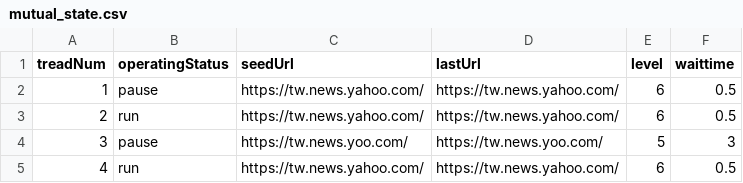
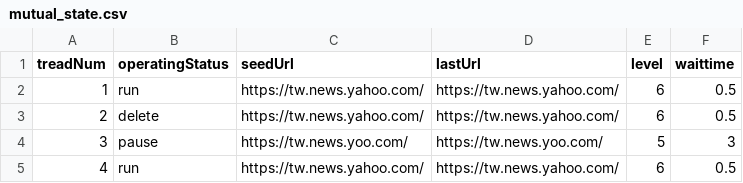
Before and after one commit to zing9264/WebBroswer, a CSV file: SearchWeb/web/crawler/mutual_state.csv, drawn as a sheet.

Commit message:
crawler reconstruct

```diff
--- a/SearchWeb/web/crawler/mutual_state.csv
+++ b/SearchWeb/web/crawler/mutual_state.csv
@@ -1,4 +1,4 @@
 treadNum,operatingStatus,seedUrl,lastUrl,level,waittime
-1,pause,https://tw.news.yahoo.com/,https://tw.news.yahoo.com/,6,0.5
-2,run,https://tw.news.yahoo.com/,https://tw.news.yahoo.com/,6,0.5
+1,run,https://tw.news.yahoo.com/,https://tw.news.yahoo.com/,6,0.5
+2,delete,https://tw.news.yahoo.com/,https://tw.news.yahoo.com/,6,0.5
 3,pause,https://tw.news.yoo.com/,https://tw.news.yoo.com/,5,3
```
Also changed, not shown: 8 other files.
